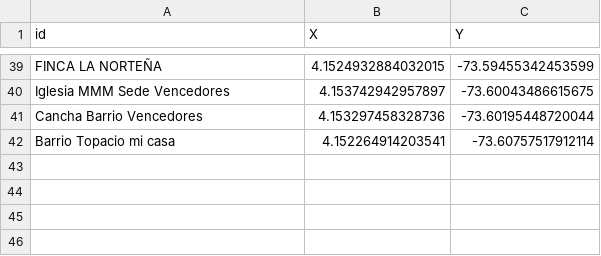
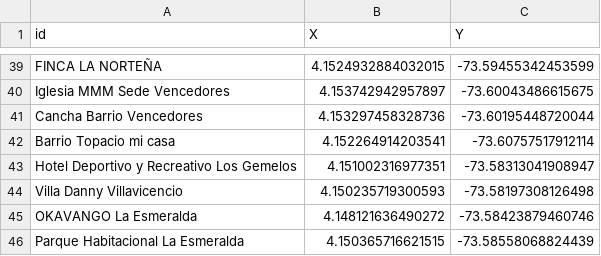
Before and after one commit to zeroxwx/PROYECTO, a CSV file: NODOS.csv, drawn as a sheet; only a part is shown, gaps mark what is left out.

Commit message:
Update NODOS.csv

```diff
--- a/NODOS.csv
+++ b/NODOS.csv
@@ -42 +42,5 @@ Cancha Barrio Vencedores,4.153297458328736, -73.60195448720044
 Barrio Topacio mi casa,4.152264914203541, -73.60757517912114
+Hotel Deportivo y Recreativo Los Gemelos,4.151002316977351, -73.58313041908947
+Villa Danny Villavicencio,4.150235719300593, -73.58197308126498
+OKAVANGO La Esmeralda,4.148121636490272, -73.58423879460746
+Parque Habitacional La Esmeralda,4.150365716621515, -73.58558068824439
```
